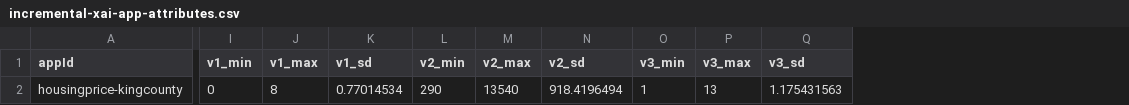
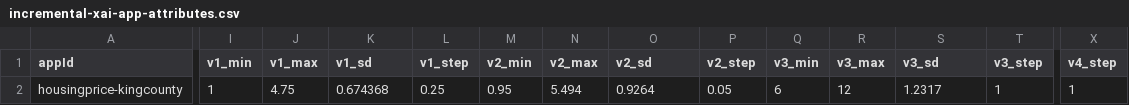
Before and after one commit to ppphhhleo/ppphhhleo.github.io, a CSV file: 2022/incremental-xai-app-attributes.csv, drawn as a sheet; only a part is shown, gaps mark what is left out; addresses are those after the commit; the diff covers the shown part only; the diff names each change by its address in the sheet, - before the commit and + after, or states it on an @@ line.

```diff
--- a/2022/incremental-xai-app-attributes.csv
+++ b/2022/incremental-xai-app-attributes.csv
+column L (v1_step), row 2: 0.25
+column P (v2_step), row 2: 0.05
+column T (v3_step), row 2: 1
+column X (v4_step), row 2: 1
-I2 (v1_min): 0
+I2 (v1_min): 1
-J2 (v1_max): 8
+J2 (v1_max): 4.75
-K2 (v1_sd): 0.77014534
+K2 (v1_sd): 0.674368
-M2 (v2_min): 290
+M2 (v2_min): 0.95
-N2 (v2_max): 13540
+N2 (v2_max): 5.494
-O2 (v2_sd): 918.4196494
+O2 (v2_sd): 0.9264
-Q2 (v3_min): 1
+Q2 (v3_min): 6
-R2 (v3_max): 13
+R2 (v3_max): 12
-S2 (v3_sd): 1.175431563
+S2 (v3_sd): 1.2317
```
Also changed, not shown: 2 edited cells elsewhere in this file, 2022/incremental-xai-models.csv, 2022/incremental-xai-trials-data.csv, 6 other files.
